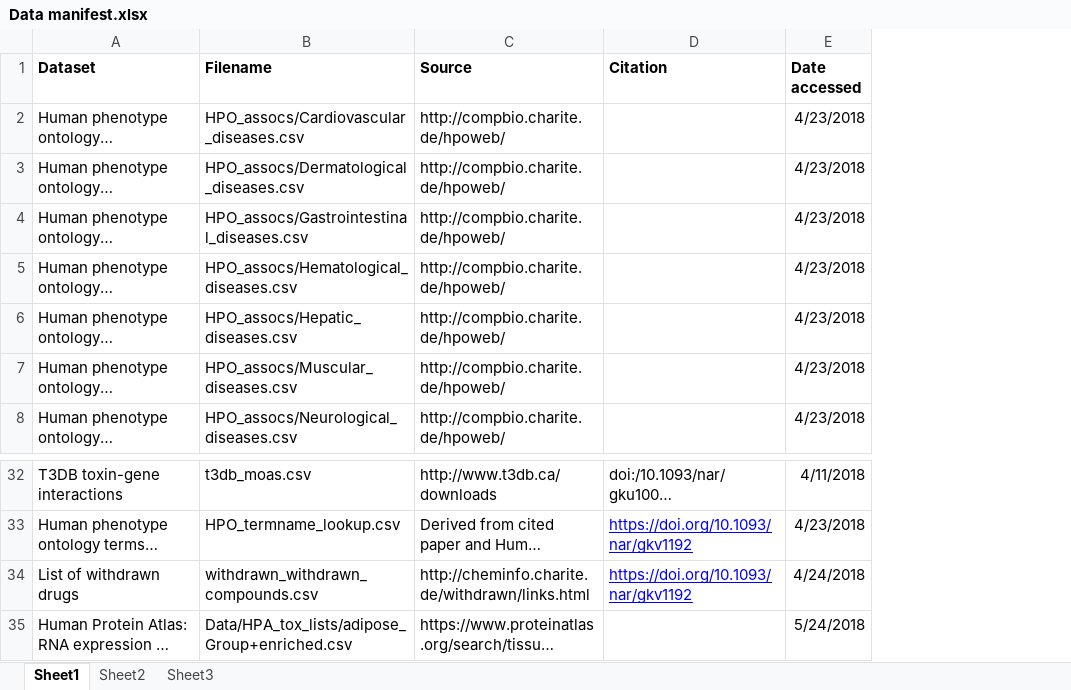
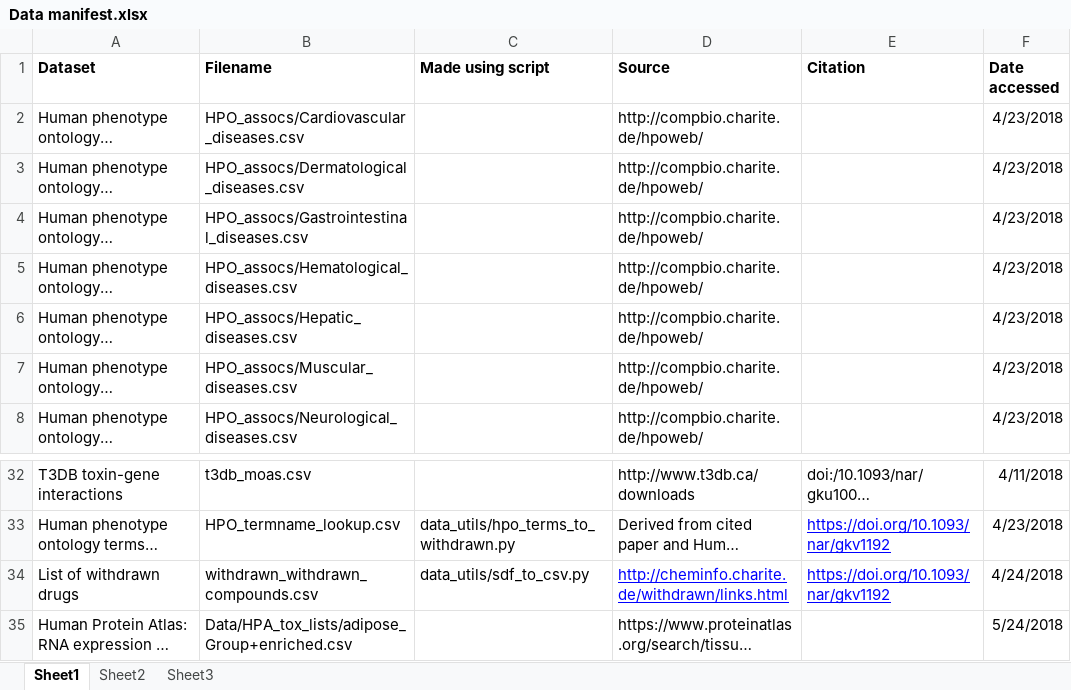
Before and after one commit to NeilPearson-Lilly/TractaViewer, an Excel workbook: Data/Data manifest.xlsx, sheet Sheet1, drawn as a sheet; only a part is shown, gaps mark what is left out; long unchanged cells end in …; values as stored, in another font and other column widths than the file's, no borders; addresses are those after the commit; the diff names each change by its address in the sheet, - before the commit and + after, or states it on an @@ line.

```diff
--- a/Data/Data manifest.xlsx (sheet Sheet1)
+++ b/Data/Data manifest.xlsx (sheet Sheet1)
+column C (Made using script), rows 33-34: data_utils/hpo_terms_to_withdrawn.py | data_utils/sdf_to_csv.py
@@ D34 underline: off → on, text colour: black → #0000FF @@
```
Also changed, not shown: Example_output/sample_output_druggability.xlsx, 29 other files.
